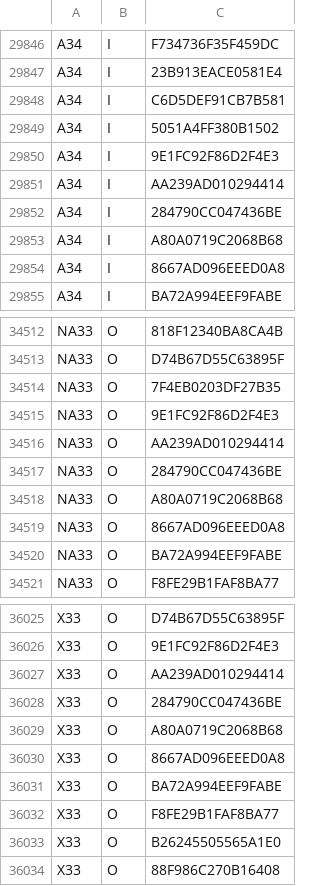
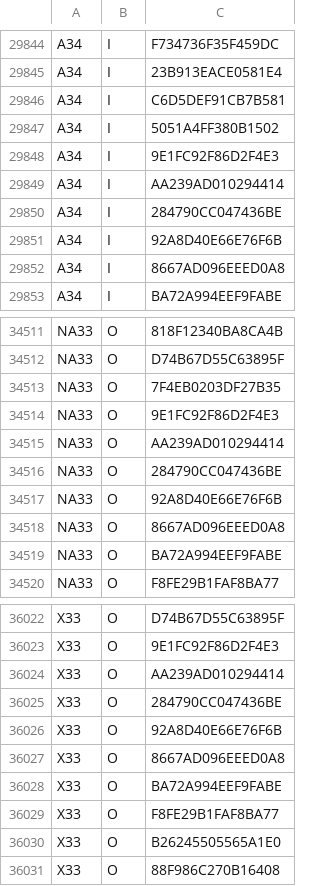
Before and after one commit to emils288/kmb-ctb-data, a CSV file: kmb_rs.csv, drawn as a sheet; only a part is shown, gaps mark what is left out; the diff covers the shown part only.

```diff
--- a/kmb_rs.csv
+++ b/kmb_rs.csv
@@ -29852,3 +29850,3 @@ A34,I,AA239AD010294414
 A34,I,284790CC047436BE
-A34,I,A80A0719C2068B68
+A34,I,92A8D40E66E76F6B
 A34,I,8667AD096EEED0A8
@@ -34517,3 +34516,3 @@ NA33,O,AA239AD010294414
 NA33,O,284790CC047436BE
-NA33,O,A80A0719C2068B68
+NA33,O,92A8D40E66E76F6B
 NA33,O,8667AD096EEED0A8
@@ -36028,3 +36025,3 @@ X33,O,AA239AD010294414
 X33,O,284790CC047436BE
-X33,O,A80A0719C2068B68
+X33,O,92A8D40E66E76F6B
 X33,O,8667AD096EEED0A8
```
Also changed, not shown: 11 added rows, 14 removed rows and 2 edited cells elsewhere in this file.
